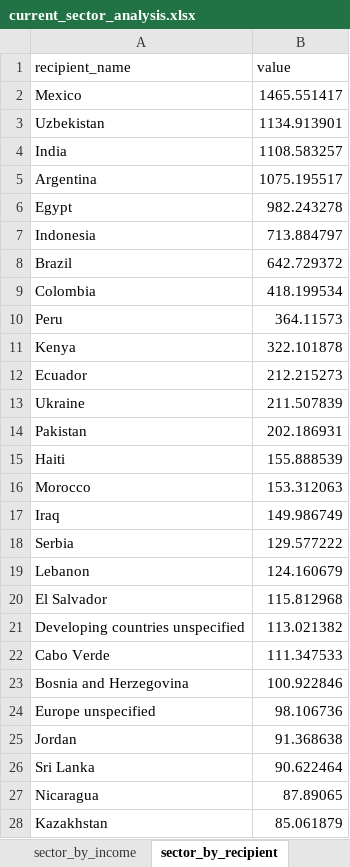
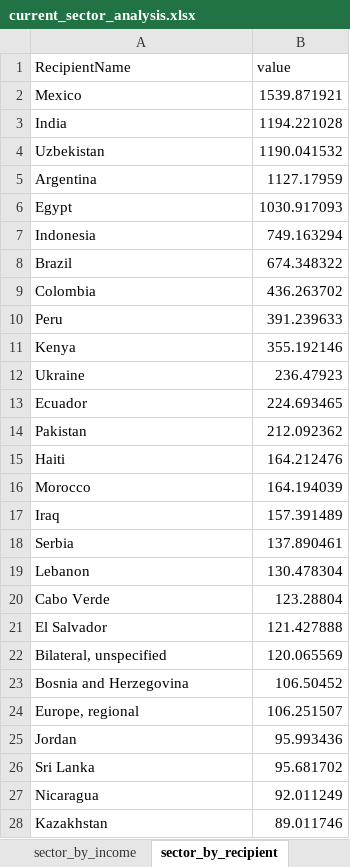
Before and after one commit to akmiller01/HFHI-virtual-policy-marker, an Excel workbook: output/current_sector_analysis.xlsx, sheet sector_by_recipient, drawn as a sheet; only a part is shown; values as stored, in another font and other column widths than the file's, no borders; charts and pictures not drawn; removed rows and columns are numbered as before the commit, all else as after; the diff covers the shown part only; the diff names each change by its address in the sheet, - before the commit and + after, or states it on an @@ line.

```diff
--- a/output/current_sector_analysis.xlsx (sheet sector_by_recipient)
+++ b/output/current_sector_analysis.xlsx (sheet sector_by_recipient)
-A1: recipient_name
+A1: RecipientName
-B2 (value): 1465.551417
+B2 (value): 1539.871921
-row 3: Uzbekistan | 1134.913901
-B3 (value): 1108.583257
+B3 (value): 1194.221028
+row 4: Uzbekistan | 1190.041532
-B5 (value): 1075.195517
+B5 (value): 1127.17959
-B6 (value): 982.243278
+B6 (value): 1030.917093
-B7 (value): 713.884797
+B7 (value): 749.163294
-B8 (value): 642.729372
+B8 (value): 674.348322
-B9 (value): 418.199534
+B9 (value): 436.263702
-B10 (value): 364.11573
+B10 (value): 391.239633
-B11 (value): 322.101878
+B11 (value): 355.192146
-row 12: Ecuador | 212.215273
-B12 (value): 211.507839
+B12 (value): 236.47923
+row 13: Ecuador | 224.693465
-B14 (value): 202.186931
+B14 (value): 212.092362
-B15 (value): 155.888539
+B15 (value): 164.212476
-B16 (value): 153.312063
+B16 (value): 164.194039
-B17 (value): 149.986749
+B17 (value): 157.391489
-B18 (value): 129.577222
+B18 (value): 137.890461
-B19 (value): 124.160679
+B19 (value): 130.478304
-row 20: El Salvador | 115.812968
-row 21: Developing countries unspecified | 113.021382
-B20 (value): 111.347533
+B20 (value): 123.28804
+row 21: El Salvador | 121.427888
+row 22: Bilateral, unspecified | 120.065569
-B23 (value): 100.922846
+B23 (value): 106.50452
-row 24: Europe unspecified | 98.106736
+row 24: Europe, regional | 106.251507
-B25 (value): 91.368638
+B25 (value): 95.993436
-B26 (value): 90.622464
+B26 (value): 95.681702
-B27 (value): 87.89065
+B27 (value): 92.011249
-B28 (value): 85.061879
+B28 (value): 89.011746
```
Also changed, not shown: 32 added rows, 32 removed rows and 77 edited cells elsewhere in this sheet, sheet sector_by_donor, sheet sector_category_Year, sheet sector_Year, sheet sector_by_income, sheet sector_by_donor_type, other sheet tabs, charts or pictures, 34 other files.
